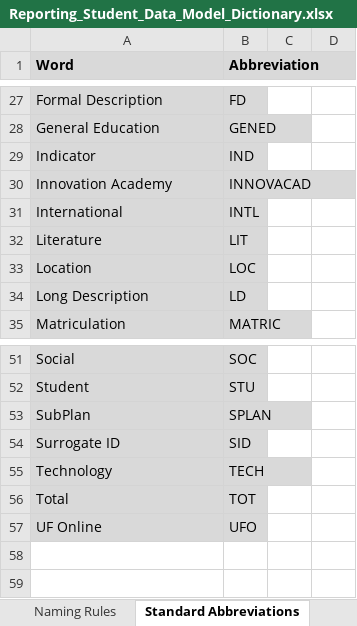
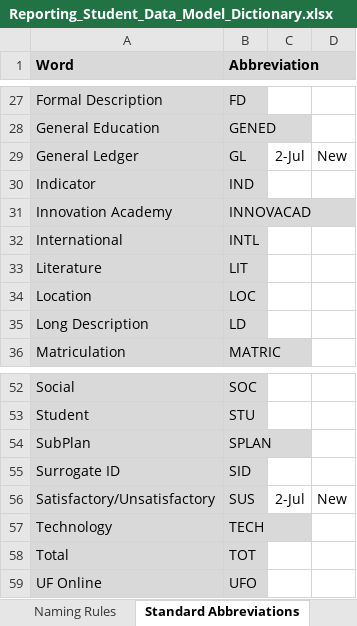
Before and after one commit to UniversityofFlorida/Data-Warehouse, an Excel workbook: Reporting_Student_Data_Model_Dictionary.xlsx, sheet Standard Abbreviations, drawn as a sheet; only a part is shown, gaps mark what is left out; values as stored, in another font and other column widths than the file's, no borders; the diff names each change by its address in the sheet, - before the commit and + after, or states it on an @@ line.

```diff
--- a/Reporting_Student_Data_Model_Dictionary.xlsx (sheet Standard Abbreviations)
+++ b/Reporting_Student_Data_Model_Dictionary.xlsx (sheet Standard Abbreviations)
+row 29: General Ledger | GL | 2-Jul | New
+row 56: Satisfactory/Unsatisfactory | SUS | 2-Jul | New
```
Also changed, not shown: sheet Data Dictionary.
